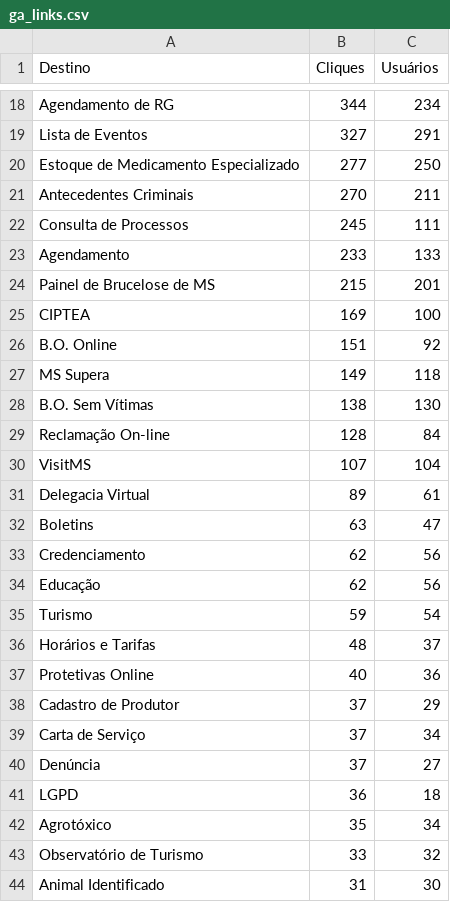
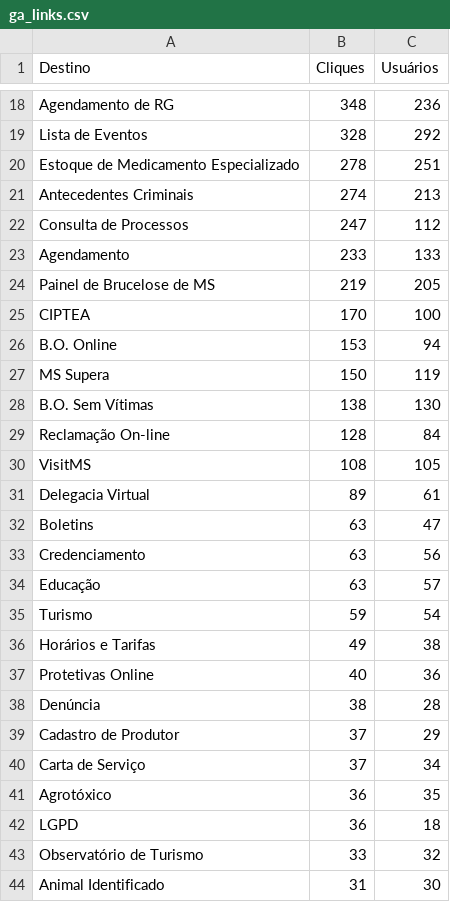
Before and after one commit to fabioramos-02/matomo, a CSV file: matomo-analytics-dashboard/exports/ga_links.csv, drawn as a sheet; only a part is shown, gaps mark what is left out; removed rows and columns are numbered as before the commit, all else as after; the diff covers the shown part only; the diff names each change by its address in the sheet, - before the commit and + after, or states it on an @@ line.

```diff
--- a/matomo-analytics-dashboard/exports/ga_links.csv
+++ b/matomo-analytics-dashboard/exports/ga_links.csv
-B18 (Cliques): 344
+B18 (Cliques): 348
-C18 (Usuários): 234
+C18 (Usuários): 236
-B19 (Cliques): 327
+B19 (Cliques): 328
-C19 (Usuários): 291
+C19 (Usuários): 292
-B20 (Cliques): 277
+B20 (Cliques): 278
-C20 (Usuários): 250
+C20 (Usuários): 251
-B21 (Cliques): 270
+B21 (Cliques): 274
-C21 (Usuários): 211
+C21 (Usuários): 213
-B22 (Cliques): 245
+B22 (Cliques): 247
-C22 (Usuários): 111
+C22 (Usuários): 112
-B24 (Cliques): 215
+B24 (Cliques): 219
-C24 (Usuários): 201
+C24 (Usuários): 205
-B25 (Cliques): 169
+B25 (Cliques): 170
-B26 (Cliques): 151
+B26 (Cliques): 153
-C26 (Usuários): 92
+C26 (Usuários): 94
-B27 (Cliques): 149
+B27 (Cliques): 150
-C27 (Usuários): 118
+C27 (Usuários): 119
-B30 (Cliques): 107
+B30 (Cliques): 108
-C30 (Usuários): 104
+C30 (Usuários): 105
-B33:B34 (Cliques): 62
+B33:B34 (Cliques): 63
-C34 (Usuários): 56
+C34 (Usuários): 57
-B36 (Cliques): 48
+B36 (Cliques): 49
-C36 (Usuários): 37
+C36 (Usuários): 38
+row 38: Denúncia | 38 | 28
-row 40: Denúncia | 37 | 27
+row 41: Agrotóxico | 36 | 35
-row 42: Agrotóxico | 35 | 34
```
Also changed, not shown: 34 edited cells elsewhere in this file, matomo-analytics-dashboard/exports/cartas_inventory.csv, matomo-analytics-dashboard/exports/ga_cities.csv, 15 other files.
